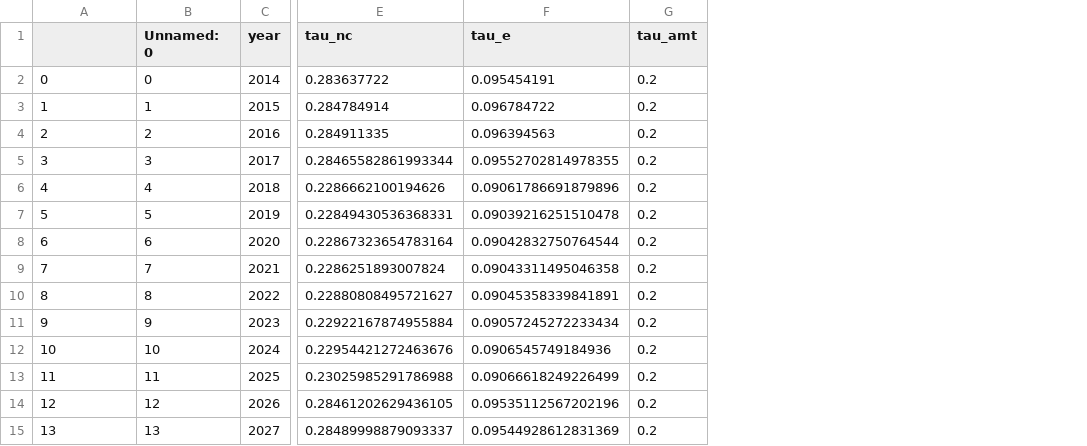
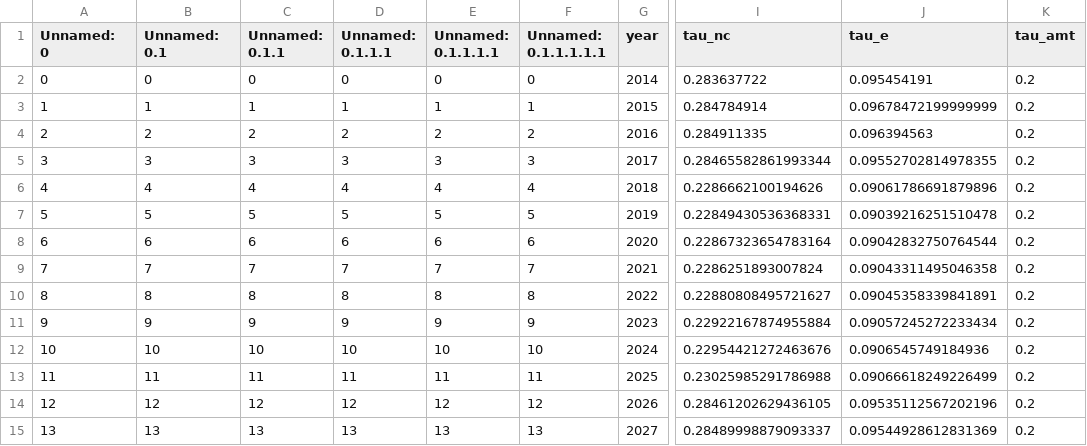
Before and after one commit to PSLmodels/Business-Taxation, a CSV file: mini_params_btax.csv, drawn as a sheet; only a part is shown, gaps mark what is left out; addresses are those after the commit; the diff names each change by its address in the sheet, - before the commit and + after, or states it on an @@ line.

```diff
--- a/mini_params_btax.csv
+++ b/mini_params_btax.csv
+column C (Unnamed: 0.1.1), rows 2-15: 0 | 1 | 2 | 3 | 4 | 5 | 6 | 7 | 8 | 9 | 10 | 11 | 12 | 13
+column D (Unnamed: 0.1.1.1), rows 2-15: 0 | 1 | 2 | 3 | 4 | 5 | 6 | 7 | 8 | 9 | 10 | 11 | 12 | 13
+column E (Unnamed: 0.1.1.1.1), rows 2-15: 0 | 1 | 2 | 3 | 4 | 5 | 6 | 7 | 8 | 9 | 10 | 11 | 12 | 13
+column F (Unnamed: 0.1.1.1.1.1), rows 2-15: 0 | 1 | 2 | 3 | 4 | 5 | 6 | 7 | 8 | 9 | 10 | 11 | 12 | 13
-A1: (empty)
+A1: Unnamed: 0
-B1: Unnamed: 0
+B1: Unnamed: 0.1
-J3 (tau_e): 0.096784722
+J3 (tau_e): 0.09678472199999999
```
Also changed, not shown: SchC_base.csv, Scorp_base.csv, 22 other files.
